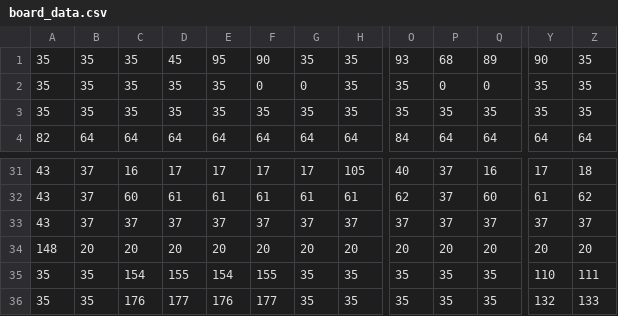
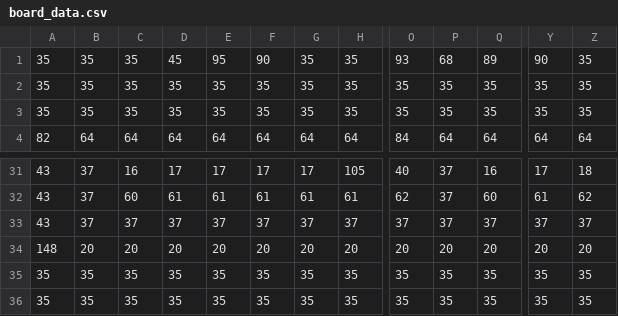
Before and after one commit to Tatrabbit/pacman, a CSV file: mediasrc/board_data.csv, drawn as a sheet; only a part is shown, gaps mark what is left out; the diff names each change by its address in the sheet, - before the commit and + after, or states it on an @@ line.

```diff
--- a/mediasrc/board_data.csv
+++ b/mediasrc/board_data.csv
-F2: 0
+F2: 35
-G2: 0
+G2: 35
-P2: 0
+P2: 35
-Q2: 0
+Q2: 35
-C35: 154
+C35: 35
-D35: 155
+D35: 35
-E35: 154
+E35: 35
-F35: 155
+F35: 35
-Y35: 110
+Y35: 35
-Z35: 111
+Z35: 35
-C36: 176
+C36: 35
-D36: 177
+D36: 35
-E36: 176
+E36: 35
-F36: 177
+F36: 35
-Y36: 132
+Y36: 35
-Z36: 133
+Z36: 35
```
Also changed, not shown: 11 other files.
